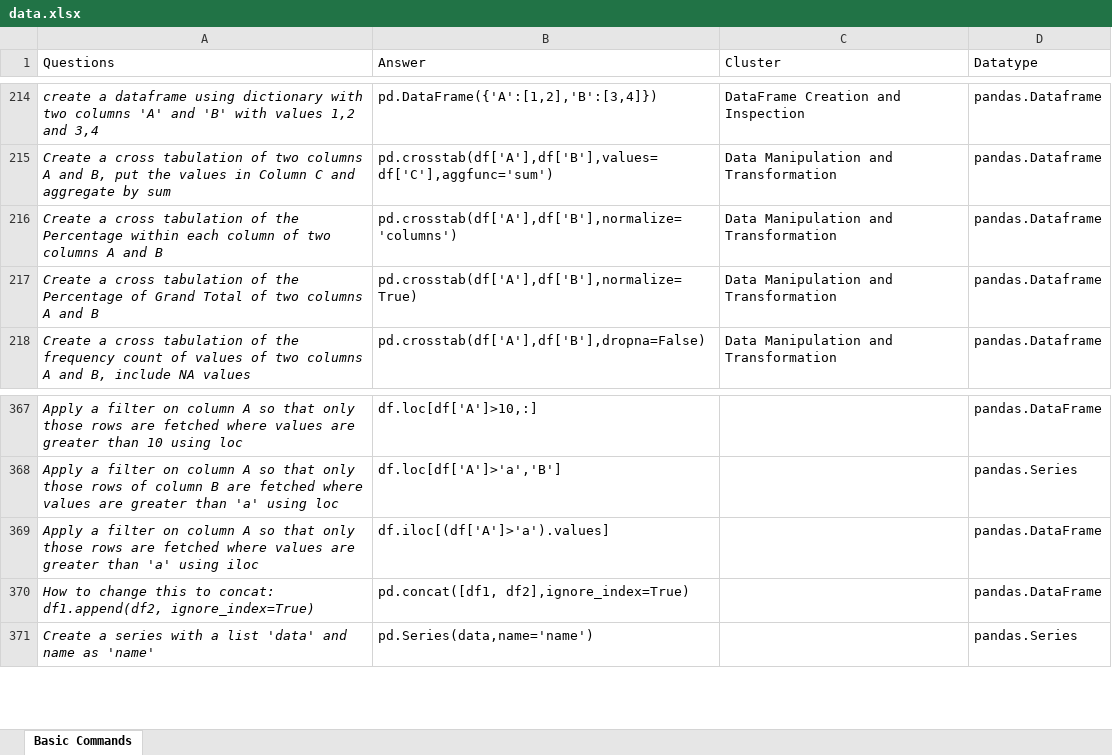
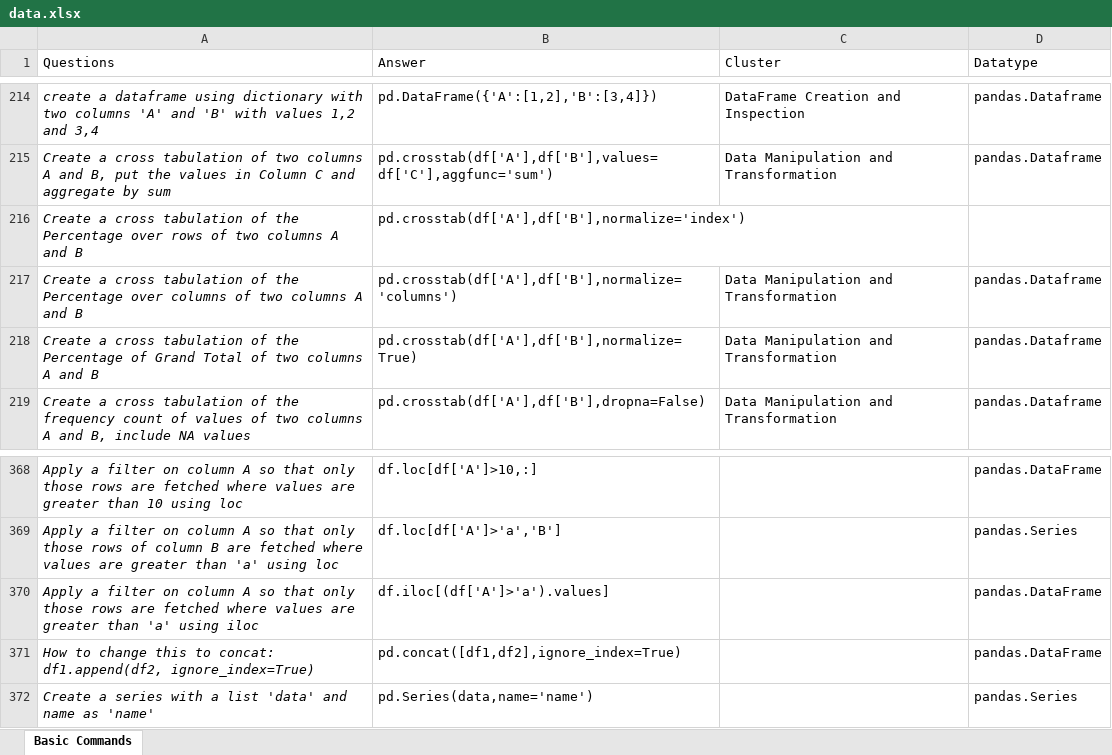
Before and after one commit to priyankconnect/MyProjects, an Excel workbook: PythonPracticeGame/data.xlsx, sheet Basic Commands, drawn as a sheet; only a part is shown, gaps mark what is left out; values as stored, in another font and other column widths than the file's, no borders; addresses are those after the commit; the diff covers the shown part only; the diff names each change by its address in the sheet, - before the commit and + after, or states it on an @@ line.

```diff
--- a/PythonPracticeGame/data.xlsx (sheet Basic Commands)
+++ b/PythonPracticeGame/data.xlsx (sheet Basic Commands)
+row 216: Create a cross tabulation of the Percentage over rows of two columns A and B | pd.crosstab(df['A'],df['B'],normalize='index')
-A217 (Questions): …the Percentage within each column of two…
+A217 (Questions): …the Percentage over columns of two…
-B371 (Answer): pd.concat([df1, df2],ignore_index=True)
+B371 (Answer): pd.concat([df1,df2],ignore_index=True)
```
Also changed, not shown: 28 added rows elsewhere in this sheet, 1 other file.
